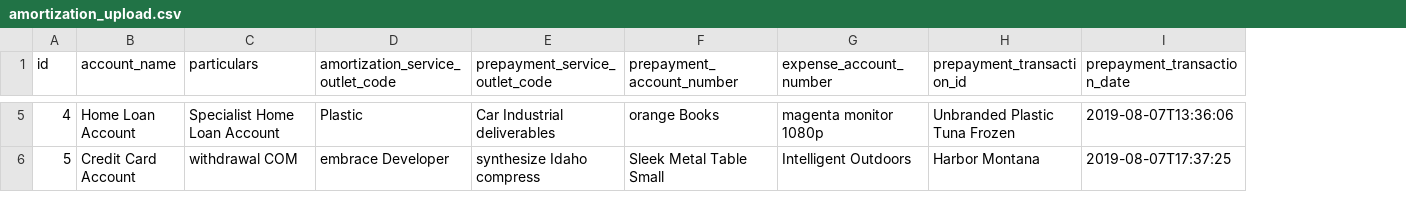
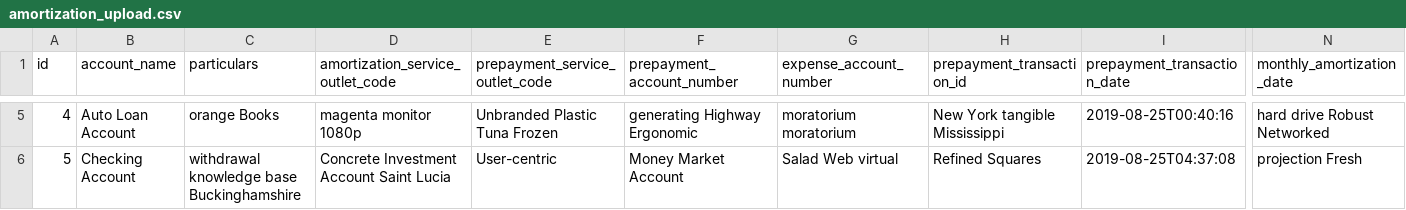
Before and after one commit to prepayments/preps, a CSV file: src/main/resources/config/liquibase/data/amortization_upload.csv, drawn as a sheet; only a part is shown, gaps mark what is left out; the diff covers the shown part only; the diff names each change by its address in the sheet, - before the commit and + after, or states it on an @@ line.

Commit message:
Add monthly-amortization-date to the Amortization-Upload model

```diff
--- a/src/main/resources/config/liquibase/data/amortization_upload.csv
+++ b/src/main/resources/config/liquibase/data/amortization_upload.csv
+column N (monthly_amortization_date), rows 5-6: hard drive Robust Networked | projection Fresh
-B5 (account_name): Home Loan Account
+B5 (account_name): Auto Loan Account
-C5 (particulars): Specialist Home Loan Account
+C5 (particulars): orange Books
-D5 (amortization_service_outlet_code): Plastic
+D5 (amortization_service_outlet_code): magenta monitor 1080p
-E5 (prepayment_service_outlet_code): Car Industrial deliverables
+E5 (prepayment_service_outlet_code): Unbranded Plastic Tuna Frozen
-F5 (prepayment_account_number): orange Books
+F5 (prepayment_account_number): generating Highway Ergonomic
-G5 (expense_account_number): magenta monitor 1080p
+G5 (expense_account_number): moratorium moratorium
-H5 (prepayment_transaction_id): Unbranded Plastic Tuna Frozen
+H5 (prepayment_transaction_id): New York tangible Mississippi
-I5 (prepayment_transaction_date): 2019-08-07T13:36:06
+I5 (prepayment_transaction_date): 2019-08-25T00:40:16
-B6 (account_name): Credit Card Account
+B6 (account_name): Checking Account
-C6 (particulars): withdrawal COM
+C6 (particulars): withdrawal knowledge base Buckinghamshire
-D6 (amortization_service_outlet_code): embrace Developer
+D6 (amortization_service_outlet_code): Concrete Investment Account Saint Lucia
-E6 (prepayment_service_outlet_code): synthesize Idaho compress
+E6 (prepayment_service_outlet_code): User-centric
-F6 (prepayment_account_number): Sleek Metal Table Small
+F6 (prepayment_account_number): Money Market Account
-G6 (expense_account_number): Intelligent Outdoors
+G6 (expense_account_number): Salad Web virtual
-H6 (prepayment_transaction_id): Harbor Montana
+H6 (prepayment_transaction_id): Refined Squares
-I6 (prepayment_transaction_date): 2019-08-07T17:37:25
+I6 (prepayment_transaction_date): 2019-08-25T04:37:08
```
Also changed, not shown: 115 edited cells elsewhere in this file, 18 other files.
